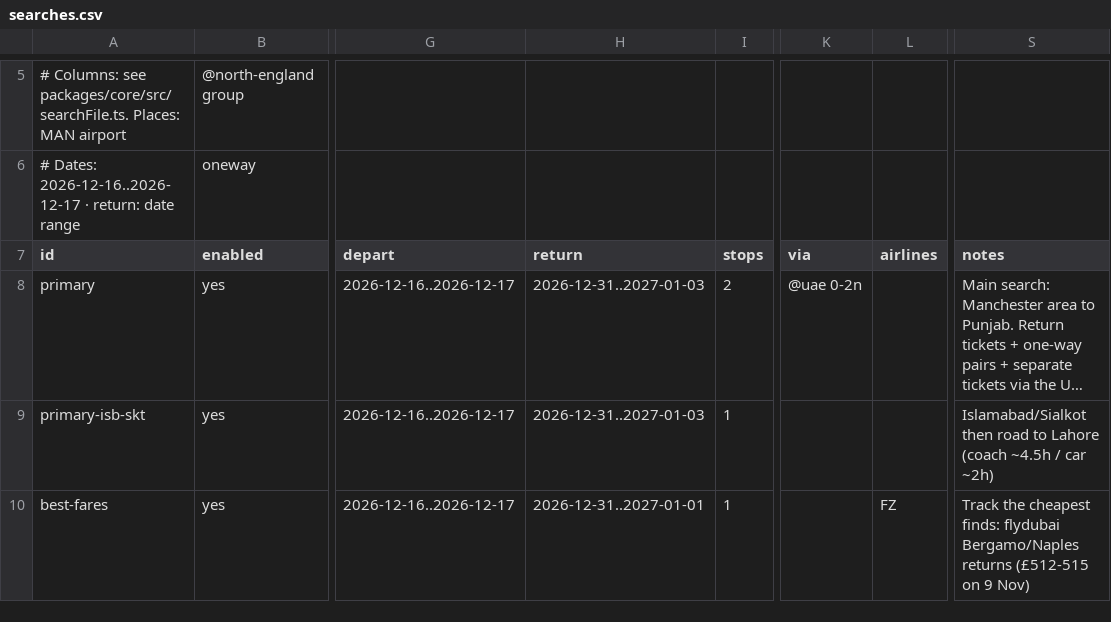
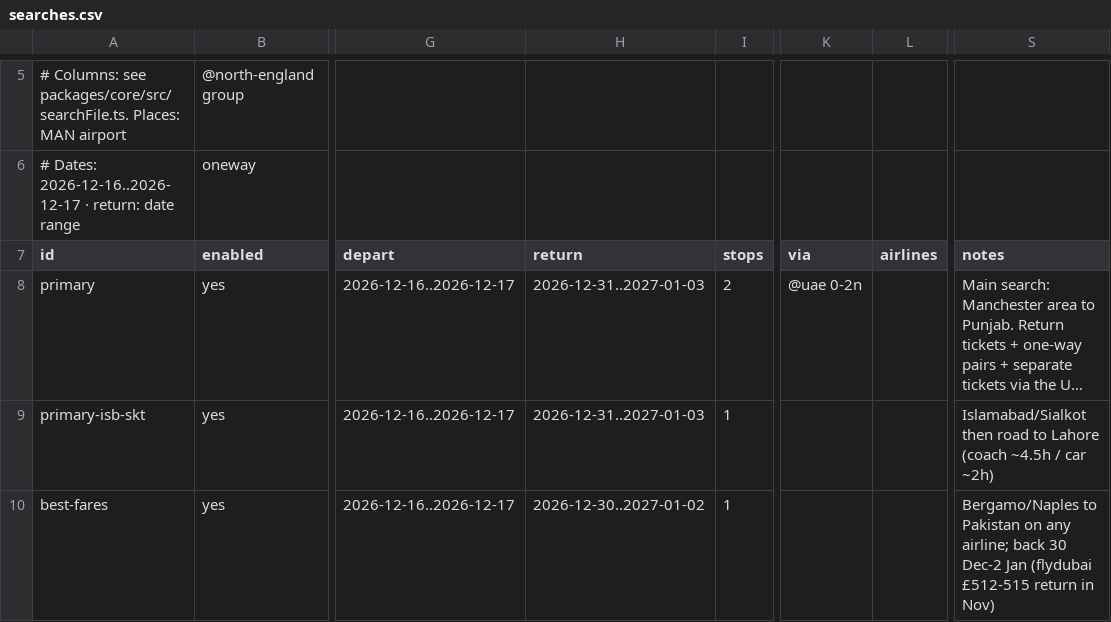
Before and after one commit to haroonis/FlightBuzz, a CSV file: searches.csv, drawn as a sheet; only a part is shown, gaps mark what is left out; long unchanged cells end in …; the diff covers the shown part only; the diff names each change by its address in the sheet, - before the commit and + after, or states it on an @@ line.

```diff
--- a/searches.csv
+++ b/searches.csv
-H10 (return): 2026-12-31..2027-01-01
+H10 (return): 2026-12-30..2027-01-02
-L10 (airlines): FZ
+L10 (airlines): (empty)
-S10 (notes): Track the cheapest finds: flydubai Bergamo/Naples returns (£512-515 on 9 Nov)
+S10 (notes): Bergamo/Naples to Pakistan on any airline; back 30 Dec-2 Jan (flydubai £512-515 return in Nov)
```
Also changed, not shown: 1 added row and 3 edited cells elsewhere in this file.
